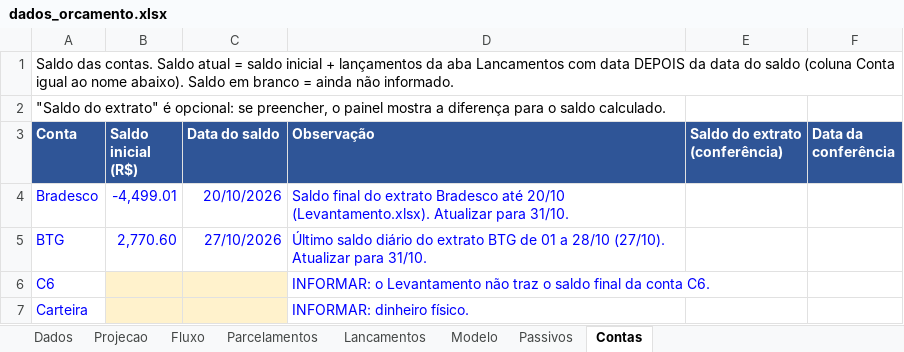
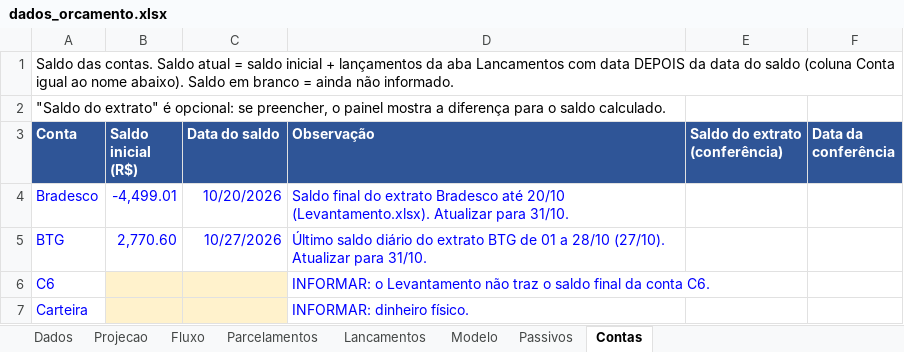
Before and after one commit to Tbrussolo/Finan-as-Fam-lia-, an Excel workbook: dados_orcamento.xlsx, sheet Contas, drawn as a sheet; values as stored, in another font and other column widths than the file's, no borders; the diff names each change by its address in the sheet, - before the commit and + after, or states it on an @@ line.

```diff
--- a/dados_orcamento.xlsx (sheet Contas)
+++ b/dados_orcamento.xlsx (sheet Contas)
-C4 (Data do saldo): 20/10/2026
+C4 (Data do saldo): 10/20/2026
-C5 (Data do saldo): 27/10/2026
+C5 (Data do saldo): 10/27/2026
```
Also changed, not shown: sheet Lancamentos, sheet Modelo.
